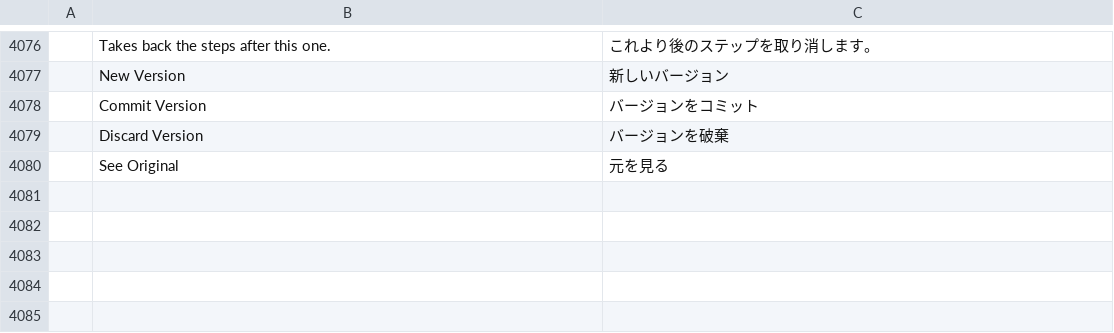
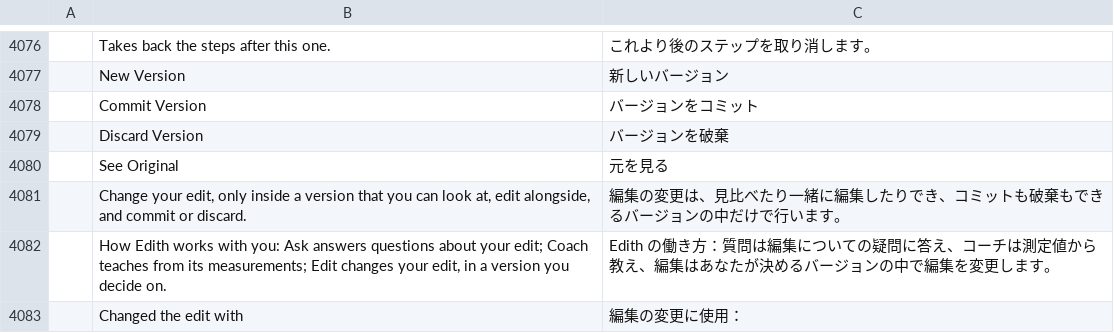
Before and after one commit to AdeThorMiwa/edith, a TSV file: crates/ui-egui/src/i18n/ja.tsv, drawn as a sheet; only a part is shown, gaps mark what is left out.

Commit message:
F15: Edit mode (the assistant opens a version, edits inside it with begin_version, edit, undo_steps, redo_step; version_status, planner_get, command_list; allowlist and layered refusals; prompt v10)

```diff
--- a/crates/ui-egui/src/i18n/ja.tsv
+++ b/crates/ui-egui/src/i18n/ja.tsv
@@ -4080 +4080,4 @@
 	See Original	元を見る
+	Change your edit, only inside a version that you can look at, edit alongside, and commit or discard.	編集の変更は、見比べたり一緒に編集したりでき、コミットも破棄もできるバージョンの中だけで行います。
+	How Edith works with you: Ask answers questions about your edit; Coach teaches from its measurements; Edit changes your edit, in a version you decide on.	Edith の働き方：質問は編集についての疑問に答え、コーチは測定値から教え、編集はあなたが決めるバージョンの中で編集を変更します。
+	Changed the edit with	編集の変更に使用：
```
Also changed, not shown: crates/ui-egui/src/i18n/es.tsv, crates/ui-egui/src/i18n/zh-cn.tsv, 16 other files.
